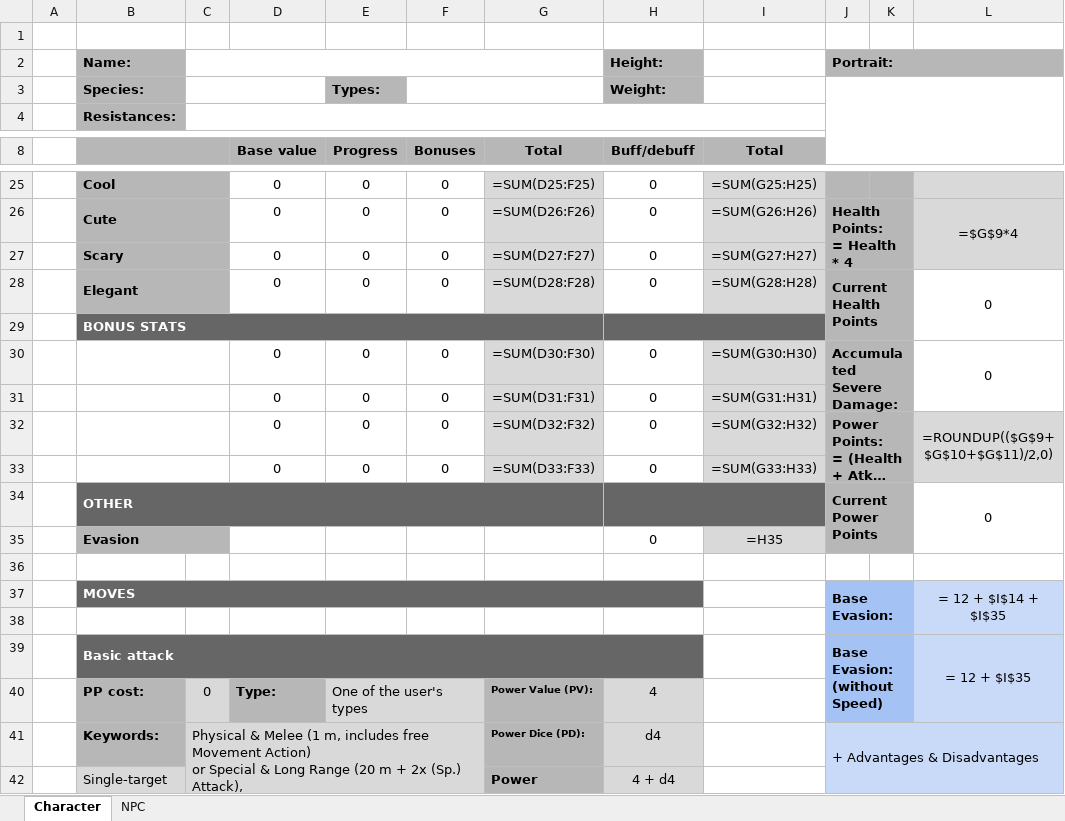
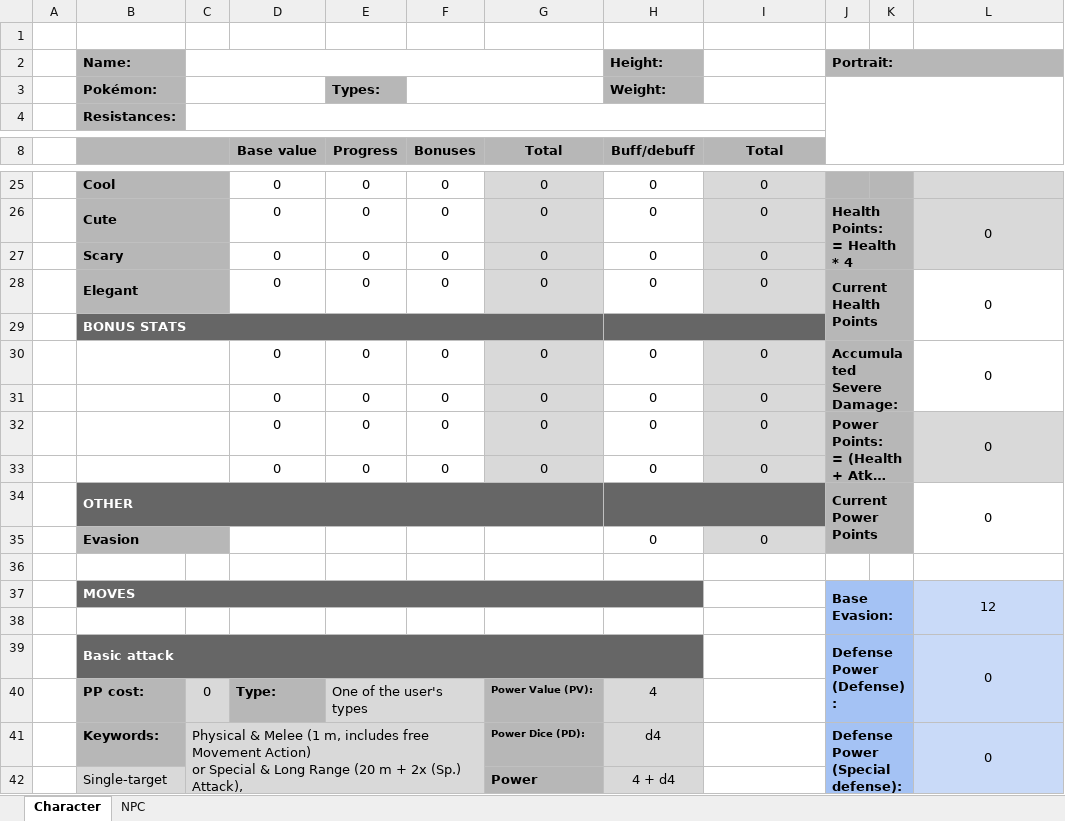
Before and after one commit to Finnfox66/mystery-quest, an Excel workbook: Rules/Character sheet/Mystery Quest character sheet.xlsx, sheet Character, drawn as a sheet; only a part is shown, gaps mark what is left out; long unchanged cells end in …; values as stored, in another font and other column widths than the file's, no borders; formulas without a stored value are shown as written; charts and pictures not drawn; removed rows and columns are numbered as before the commit, all else as after; ↵ is a line break in a cell; the diff covers the shown part only; the diff names each change by its address in the sheet, - before the commit and + after, or states it on an @@ line.

Commit message:
Update XLSX character sheet

```diff
--- a/Rules/Character sheet/Mystery Quest character sheet.xlsx (sheet Character)
+++ b/Rules/Character sheet/Mystery Quest character sheet.xlsx (sheet Character)
-B3: Species:
+B3: Pokémon:
-G25 (Total): =SUM(D25:F25)
+G25 (Total): 0
-I25 (Total): =SUM(G25:H25)
+I25 (Total): 0
-G26 (Total): =SUM(D26:F26)
+G26 (Total): 0
-I26 (Total): =SUM(G26:H26)
+I26 (Total): 0
-L26: =$G$9*4
+L26: 0
-G27 (Total): =SUM(D27:F27)
+G27 (Total): 0
-I27 (Total): =SUM(G27:H27)
+I27 (Total): 0
-G28 (Total): =SUM(D28:F28)
+G28 (Total): 0
-I28 (Total): =SUM(G28:H28)
+I28 (Total): 0
-G30 (Total): =SUM(D30:F30)
+G30 (Total): 0
-I30 (Total): =SUM(G30:H30)
+I30 (Total): 0
-G31 (Total): =SUM(D31:F31)
+G31 (Total): 0
-I31 (Total): =SUM(G31:H31)
+I31 (Total): 0
-G32 (Total): =SUM(D32:F32)
+G32 (Total): 0
-I32 (Total): =SUM(G32:H32)
+I32 (Total): 0
-L32: =ROUNDUP(($G$9+$G$10+$G$11)/2,0)
+L32: 0
-G33 (Total): =SUM(D33:F33)
+G33 (Total): 0
-I33 (Total): =SUM(G33:H33)
+I33 (Total): 0
-I35 (Total): =H35
+I35 (Total): 0
-L37: = 12 + $I$14 + $I$35
+L37: 12
-row 39:  | Basic attack |  |  |  |  |  |  |  | Base Evasion: ↵ (without Speed) |  | = 12 + $I$35
+row 39:  | Basic attack |  |  |  |  |  |  |  | Defense Power ↵ (Defense): |  | 0
-J41: + Advantages & Disadvantages
+J41: Defense Power ↵ (Special defense):
@@ J41 fill: #C9DAF8 → #A4C2F4, bold: off → on @@
-J41:L42 merged
+J41:K42 merged
-L41: (empty)
+L41: 0
-L41 fill: none
+L41 fill: #C9DAF8
+L41:L42 merged
```
Also changed, not shown: 7 added rows, 7 removed rows, 73 edited cells, cell formats and merged cells elsewhere in this sheet, sheet NPC, charts or pictures.
